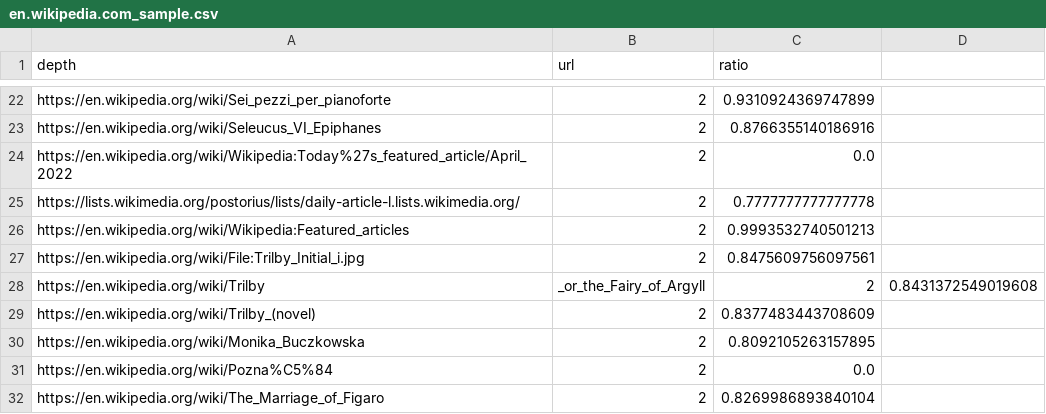
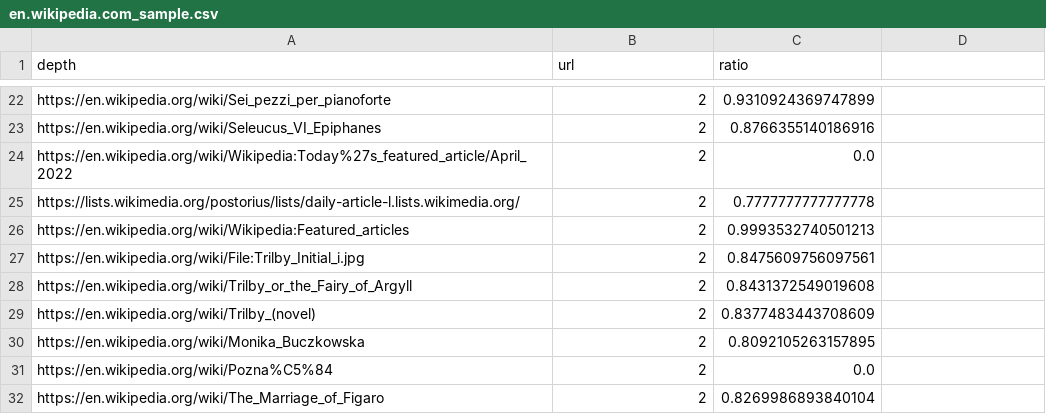
Before and after one commit to ankitkailaswar/WebCrawler-Pagerank, a CSV file: src/main/resources/en.wikipedia.com_sample.csv, drawn as a sheet; only a part is shown, gaps mark what is left out.

```diff
--- a/src/main/resources/en.wikipedia.com_sample.csv
+++ b/src/main/resources/en.wikipedia.com_sample.csv
@@ -27,3 +27,3 @@ https://en.wikipedia.org/wiki/Wikipedia:Featured_articles,2,0.9993532740501213
 https://en.wikipedia.org/wiki/File:Trilby_Initial_i.jpg,2,0.8475609756097561
-https://en.wikipedia.org/wiki/Trilby,_or_the_Fairy_of_Argyll,2,0.8431372549019608
+https://en.wikipedia.org/wiki/Trilby_or_the_Fairy_of_Argyll,2,0.8431372549019608
 https://en.wikipedia.org/wiki/Trilby_(novel),2,0.8377483443708609
```
Also changed, not shown: src/main/resources/www.amazon.co.uk_sample.csv.
